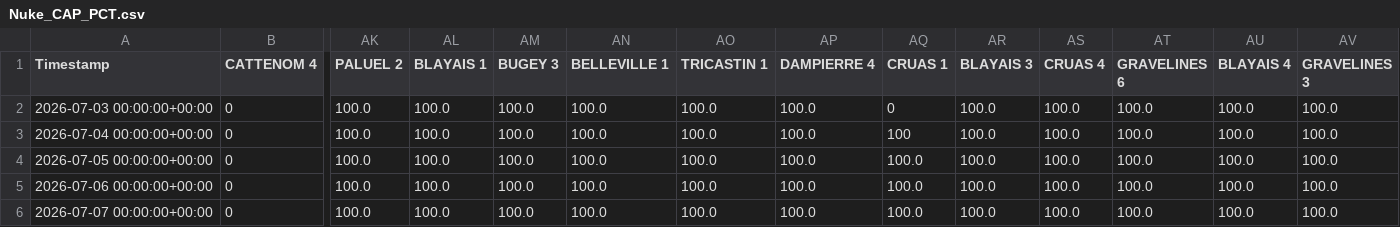
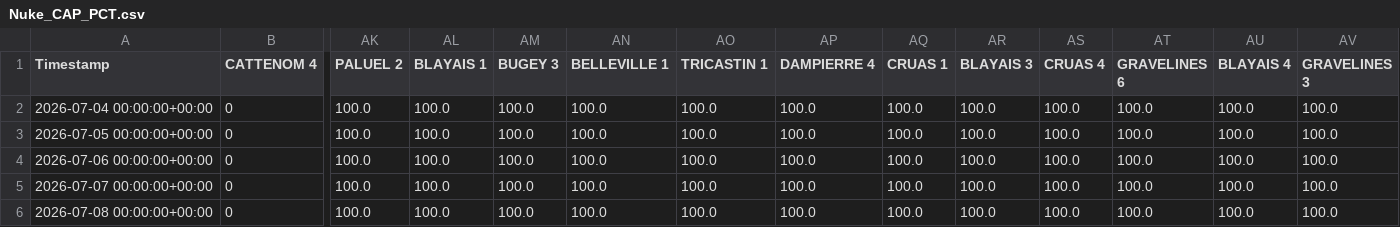
Before and after one commit to ecocreusersb/dash_nuke, a CSV file: Nuke_CAP_PCT.csv, drawn as a sheet; only a part is shown, gaps mark what is left out; the shorter side is filled out with more unchanged rows; removed rows and columns are numbered as before the commit, all else as after; rows hold the shown columns only; the diff names each change by its address in the sheet, - before the commit and + after, or states it on an @@ line.

Commit message:
Force update Nuke_CAP_PCT.csv

```diff
--- a/Nuke_CAP_PCT.csv
+++ b/Nuke_CAP_PCT.csv
-row 2: 2026-07-03 00:00:00+00:00 | 0 | 100.0 | 100.0 | 100.0 | 100.0 | 100.0 | 100.0 | 0 | 100.0 | 100.0 | 100.0 | 100.0 | 100.0
-AQ2 (CRUAS 1): 100
+AQ2 (CRUAS 1): 100.0
```
